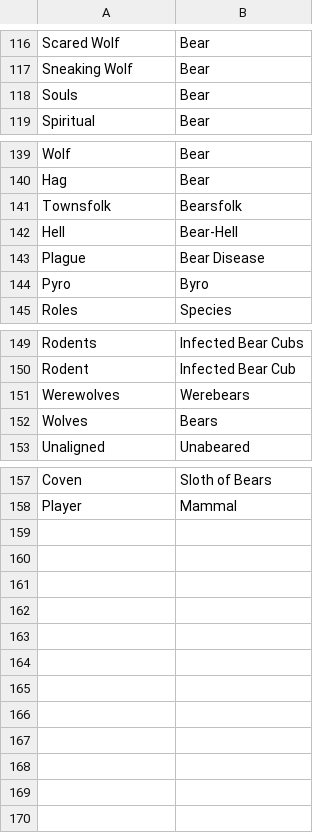
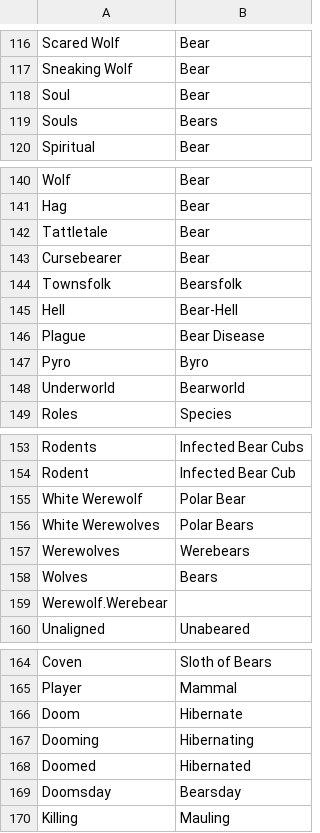
Before and after one commit to WerewolvesRevamped/Packs, a CSV file: Theme/bear.csv, drawn as a sheet; only a part is shown, gaps mark what is left out; the diff covers the shown part only.

Commit message:
Update bear.csv

```diff
--- a/Theme/bear.csv
+++ b/Theme/bear.csv
@@ -117,3 +117,4 @@ Scared Wolf,Bear
 Sneaking Wolf,Bear
-Souls,Bear
+Soul,Bear
+Souls,Bears
 Spiritual,Bear
@@ -140,2 +141,4 @@ Wolf,Bear
 Hag,Bear
+Tattletale,Bear
+Cursebearer,Bear
 Townsfolk,Bearsfolk
@@ -144,2 +147,3 @@ Plague,Bear Disease
 Pyro,Byro
+Underworld,Bearworld
 Roles,Species
@@ -150,4 +154,7 @@ Rodents,Infected Bear Cubs
 Rodent,Infected Bear Cub
+White Werewolf, Polar Bear
+White Werewolves, Polar Bears
 Werewolves,Werebears
 Wolves,Bears
+Werewolf.Werebear
 Unaligned,Unabeared
@@ -158 +165,6 @@ Coven,Sloth of Bears
 Player,Mammal
+Doom,Hibernate
+Dooming,Hibernating
+Doomed,Hibernated
+Doomsday,Bearsday
+Killing,Mauling
```
Also changed, not shown: 1 edited cell elsewhere in this file.
